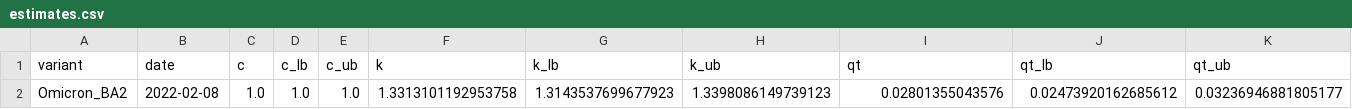
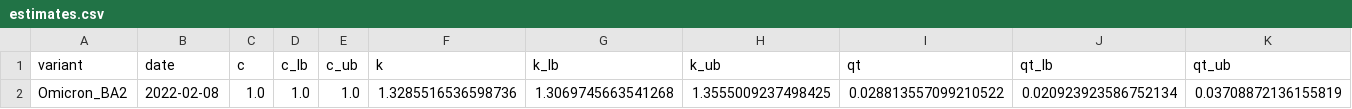
Before and after one commit to KimihitoIto/RelRe, a CSV file: sample_data/SARS-CoV-2-BA2-Tokyo-weekly/estimates.csv, drawn as a sheet.

```diff
--- a/sample_data/SARS-CoV-2-BA2-Tokyo-weekly/estimates.csv
+++ b/sample_data/SARS-CoV-2-BA2-Tokyo-weekly/estimates.csv
@@ -1,2 +1,2 @@
 variant,date,c,c_lb,c_ub,k,k_lb,k_ub,qt,qt_lb,qt_ub
-Omicron_BA2,2022-02-08,1.0,1.0,1.0,1.3313101192953758,1.3143537699677923,1.3398086149739123,0.02801355043576,0.02473920162685612,0.03236946881805177
+Omicron_BA2,2022-02-08,1.0,1.0,1.0,1.3285516536598736,1.3069745663541268,1.3555009237498425,0.028813557099210522,0.020923923586752134,0.03708872136155819
```
Also changed, not shown: sample_data/SARS-CoV-2-BA2-Tokyo-weekly/frequencies.csv, 7 other files.
